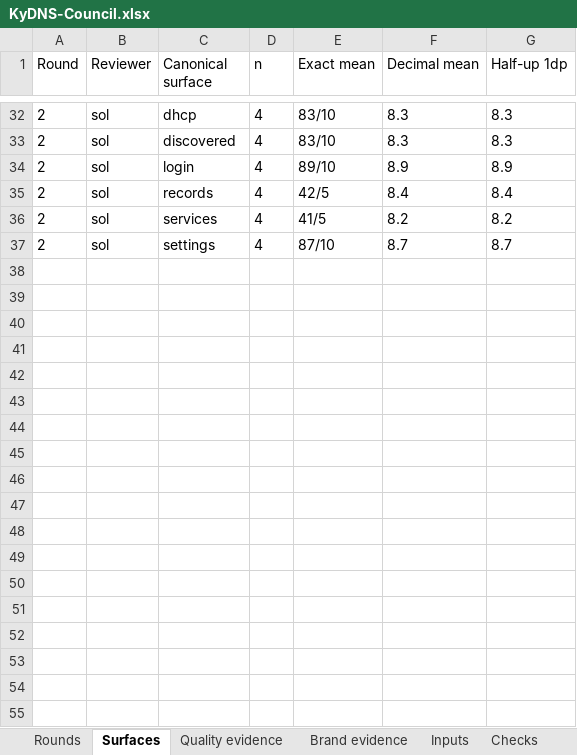
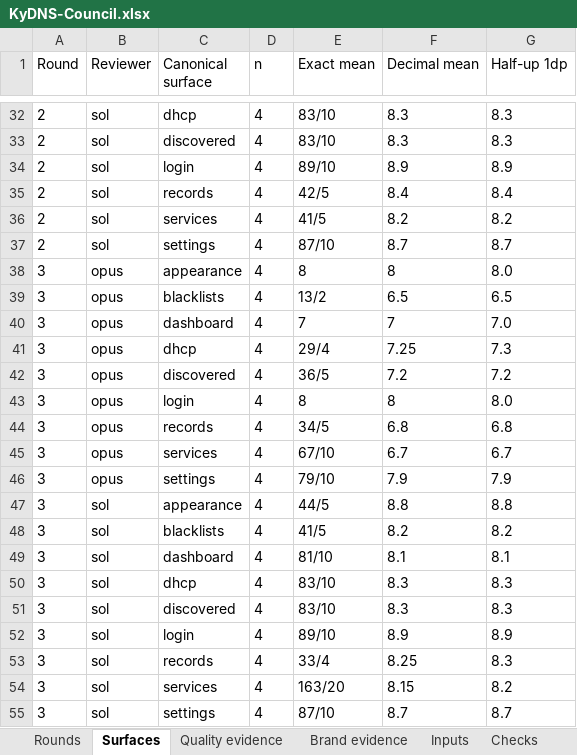
Before and after one commit to Busnes-app/KyDNS-server, an Excel workbook: docs/ui-dns-eight/KyDNS-Council.xlsx, sheet Surfaces, drawn as a sheet; only a part is shown, gaps mark what is left out; values as stored, in another font and other column widths than the file's, no borders; the diff names each change by its address in the sheet, - before the commit and + after, or states it on an @@ line.

Commit message:
record DNS round three reviews and score history
Preserve both independent reviews and verify their complete frozen arrays. Accept the alternative canonical hash field in the report exporter without changing ratings or the Opus-only progression gate.

```diff
--- a/docs/ui-dns-eight/KyDNS-Council.xlsx (sheet Surfaces)
+++ b/docs/ui-dns-eight/KyDNS-Council.xlsx (sheet Surfaces)
+row 38: 3 | opus | appearance | 4 | 8 | 8 | 8.0
+row 39: 3 | opus | blacklists | 4 | 13/2 | 6.5 | 6.5
+row 40: 3 | opus | dashboard | 4 | 7 | 7 | 7.0
+row 41: 3 | opus | dhcp | 4 | 29/4 | 7.25 | 7.3
+row 42: 3 | opus | discovered | 4 | 36/5 | 7.2 | 7.2
+row 43: 3 | opus | login | 4 | 8 | 8 | 8.0
+row 44: 3 | opus | records | 4 | 34/5 | 6.8 | 6.8
+row 45: 3 | opus | services | 4 | 67/10 | 6.7 | 6.7
+row 46: 3 | opus | settings | 4 | 79/10 | 7.9 | 7.9
+row 47: 3 | sol | appearance | 4 | 44/5 | 8.8 | 8.8
+row 48: 3 | sol | blacklists | 4 | 41/5 | 8.2 | 8.2
+row 49: 3 | sol | dashboard | 4 | 81/10 | 8.1 | 8.1
+row 50: 3 | sol | dhcp | 4 | 83/10 | 8.3 | 8.3
+row 51: 3 | sol | discovered | 4 | 83/10 | 8.3 | 8.3
+row 52: 3 | sol | login | 4 | 89/10 | 8.9 | 8.9
+row 53: 3 | sol | records | 4 | 33/4 | 8.25 | 8.3
+row 54: 3 | sol | services | 4 | 163/20 | 8.15 | 8.2
+row 55: 3 | sol | settings | 4 | 87/10 | 8.7 | 8.7
```
Also changed, not shown: sheet Quality evidence, sheet Brand evidence, sheet Rounds, sheet Inputs, sheet Checks, 8 other files.
